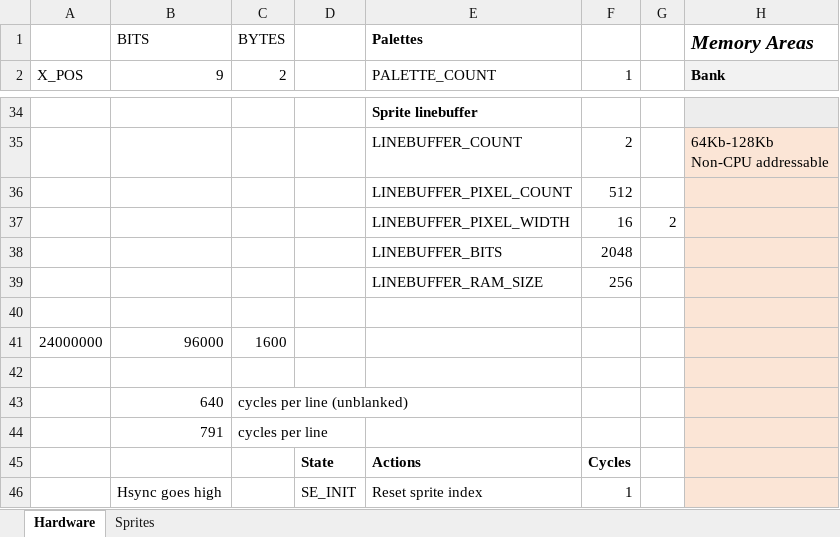
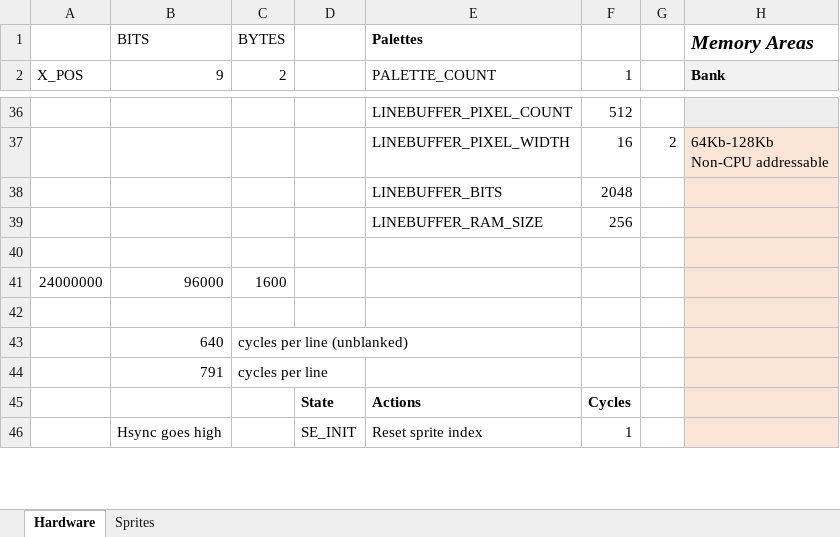
Before and after one commit to misteraddons/MiSTer-HFCR, an Excel workbook: docs/Hardware.xlsx, sheet Hardware, drawn as a sheet; only a part is shown, gaps mark what is left out; values as stored, in another font and other column widths than the file's, no borders; removed rows and columns are numbered as before the commit, all else as after; rows hold the shown columns only; the diff covers the shown part only; the diff names each change by its address in the sheet, - before the commit and + after, or states it on an @@ line.

```diff
--- a/docs/Hardware.xlsx (sheet Hardware)
+++ b/docs/Hardware.xlsx (sheet Hardware)
-E36 (PALETTE_COUNT): Sprite linebuffer
+E36 (PALETTE_COUNT): LINEBUFFER_PIXEL_COUNT
-E36 bold: on
+E36 bold: off
-F36 (1): (empty)
+F36 (1): 512
-E37 (PALETTE_COUNT): LINEBUFFER_COUNT
+E37 (PALETTE_COUNT): LINEBUFFER_PIXEL_WIDTH
-F37 (1): 2
+F37 (1): 16
-G37: (empty)
+G37: 2
-E38 (PALETTE_COUNT): LINEBUFFER_PIXEL_COUNT
+E38 (PALETTE_COUNT): LINEBUFFER_BITS
-F38 (1): 512
+F38 (1): 2048
-E39 (PALETTE_COUNT): LINEBUFFER_PIXEL_WIDTH
+E39 (PALETTE_COUNT): LINEBUFFER_RAM_SIZE
-F39 (1): 16
+F39 (1): 256
-G39: 2
+G39: (empty)
-row 38:  |  |  |  | LINEBUFFER_BITS | 2048
-row 39:  |  |  |  | LINEBUFFER_RAM_SIZE | 256
```
Also changed, not shown: 3 added rows, 1 removed row, 25 edited cells and cell formats elsewhere in this sheet, formulas that keep their value, 4 other files.
